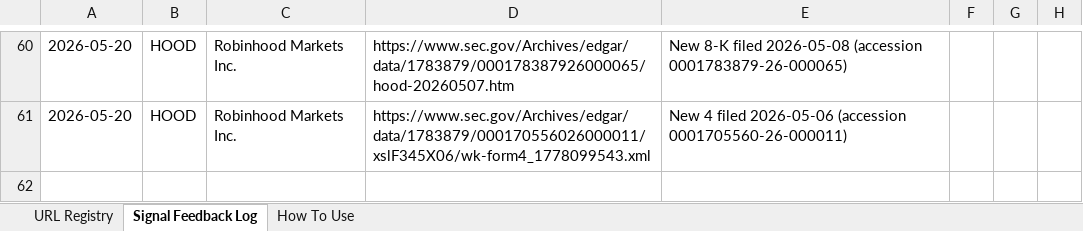
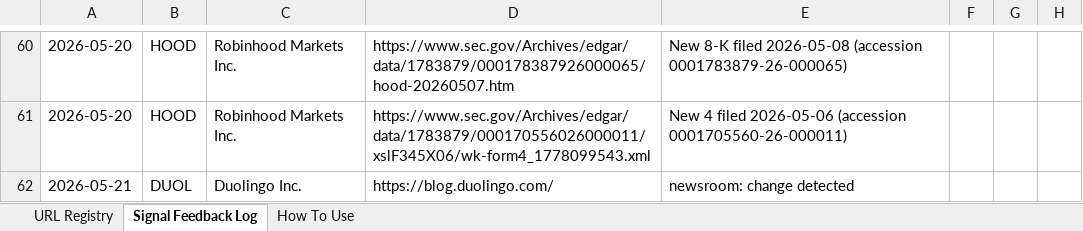
Before and after one commit to hk-contour/consumer-monitor, an Excel workbook: config/company_urls_jc.xlsx, sheet Signal Feedback Log, drawn as a sheet; only a part is shown, gaps mark what is left out; values as stored, in another font and other column widths than the file's, no borders; the diff names each change by its address in the sheet, - before the commit and + after, or states it on an @@ line.

```diff
--- a/config/company_urls_jc.xlsx (sheet Signal Feedback Log)
+++ b/config/company_urls_jc.xlsx (sheet Signal Feedback Log)
+row 62: 2026-05-21 | DUOL | Duolingo Inc. | https://blog.duolingo.com/ | newsroom: change detected
```
Also changed, not shown: 3 other files.
